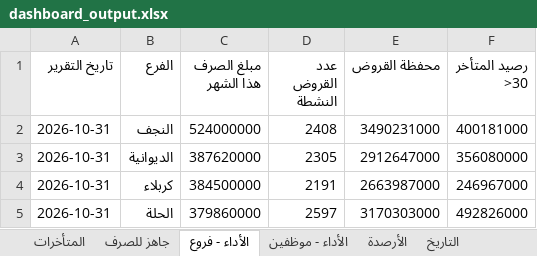
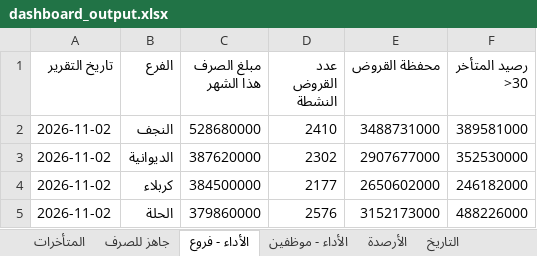
Before and after one commit to fahaD22-sys/amalkom-dashboard, an Excel workbook: output/dashboard_output.xlsx, sheet الأداء - فروع, drawn as a sheet; values as stored, in another font and other column widths than the file's, no borders; the diff names each change by its address in the sheet, - before the commit and + after, or states it on an @@ line.

```diff
--- a/output/dashboard_output.xlsx (sheet الأداء - فروع)
+++ b/output/dashboard_output.xlsx (sheet الأداء - فروع)
-A2:A5 (تاريخ التقرير): 2026-10-31
+A2:A5 (تاريخ التقرير): 2026-11-02
-C2 (مبلغ الصرف هذا الشهر): 524000000
+C2 (مبلغ الصرف هذا الشهر): 528680000
-D2 (عدد القروض النشطة): 2408
+D2 (عدد القروض النشطة): 2410
-E2 (محفظة القروض): 3490231000
+E2 (محفظة القروض): 3488731000
-F2 (رصيد المتأخر >30): 400181000
+F2 (رصيد المتأخر >30): 389581000
-D3 (عدد القروض النشطة): 2305
+D3 (عدد القروض النشطة): 2302
-E3 (محفظة القروض): 2912647000
+E3 (محفظة القروض): 2907677000
-F3 (رصيد المتأخر >30): 356080000
+F3 (رصيد المتأخر >30): 352530000
-D4 (عدد القروض النشطة): 2191
+D4 (عدد القروض النشطة): 2177
-E4 (محفظة القروض): 2663987000
+E4 (محفظة القروض): 2650602000
-F4 (رصيد المتأخر >30): 246967000
+F4 (رصيد المتأخر >30): 246182000
-D5 (عدد القروض النشطة): 2597
+D5 (عدد القروض النشطة): 2576
-E5 (محفظة القروض): 3170303000
+E5 (محفظة القروض): 3152173000
-F5 (رصيد المتأخر >30): 492826000
+F5 (رصيد المتأخر >30): 488226000
```
Also changed, not shown: sheet الأداء - موظفين, sheet جاهز للصرف, sheet التاريخ, sheet المتأخرات, sheet الأرصدة.
